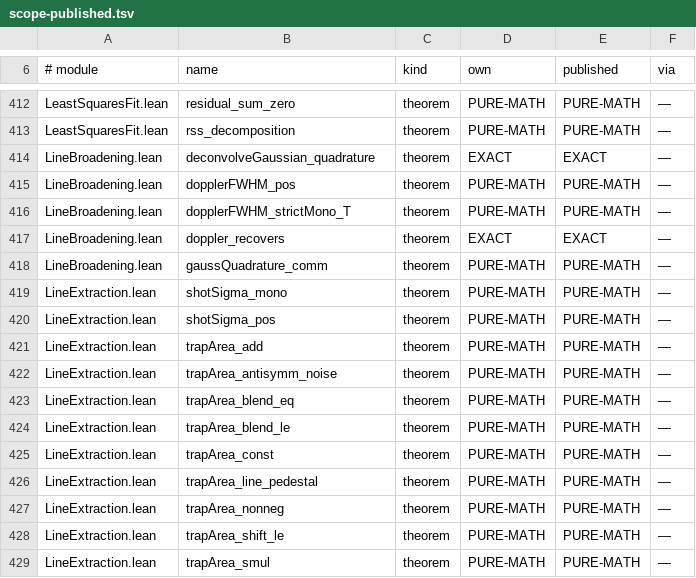
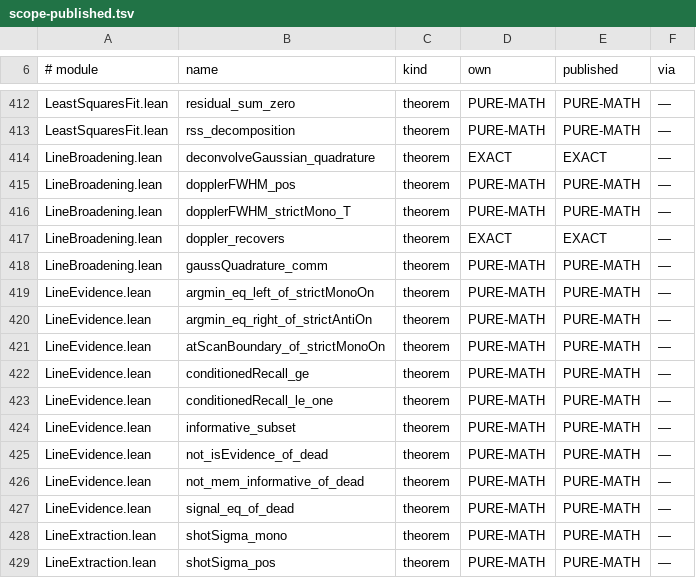
Before and after one commit to TheFermiSea/cflibs-formal, a TSV file: docs/scope-published.tsv, drawn as a sheet; only a part is shown, gaps mark what is left out; the shorter side is filled out with more unchanged rows; the diff names each change by its address in the sheet, - before the commit and + after, or states it on an @@ line.

```diff
--- a/docs/scope-published.tsv
+++ b/docs/scope-published.tsv
+row 419: LineEvidence.lean | argmin_eq_left_of_strictMonoOn | theorem | PURE-MATH | PURE-MATH | —
+row 420: LineEvidence.lean | argmin_eq_right_of_strictAntiOn | theorem | PURE-MATH | PURE-MATH | —
+row 421: LineEvidence.lean | atScanBoundary_of_strictMonoOn | theorem | PURE-MATH | PURE-MATH | —
+row 422: LineEvidence.lean | conditionedRecall_ge | theorem | PURE-MATH | PURE-MATH | —
+row 423: LineEvidence.lean | conditionedRecall_le_one | theorem | PURE-MATH | PURE-MATH | —
+row 424: LineEvidence.lean | informative_subset | theorem | PURE-MATH | PURE-MATH | —
+row 425: LineEvidence.lean | not_isEvidence_of_dead | theorem | PURE-MATH | PURE-MATH | —
+row 426: LineEvidence.lean | not_mem_informative_of_dead | theorem | PURE-MATH | PURE-MATH | —
+row 427: LineEvidence.lean | signal_eq_of_dead | theorem | PURE-MATH | PURE-MATH | —
```
Also changed, not shown: docs/scope-tags.tsv, 9 other files.
